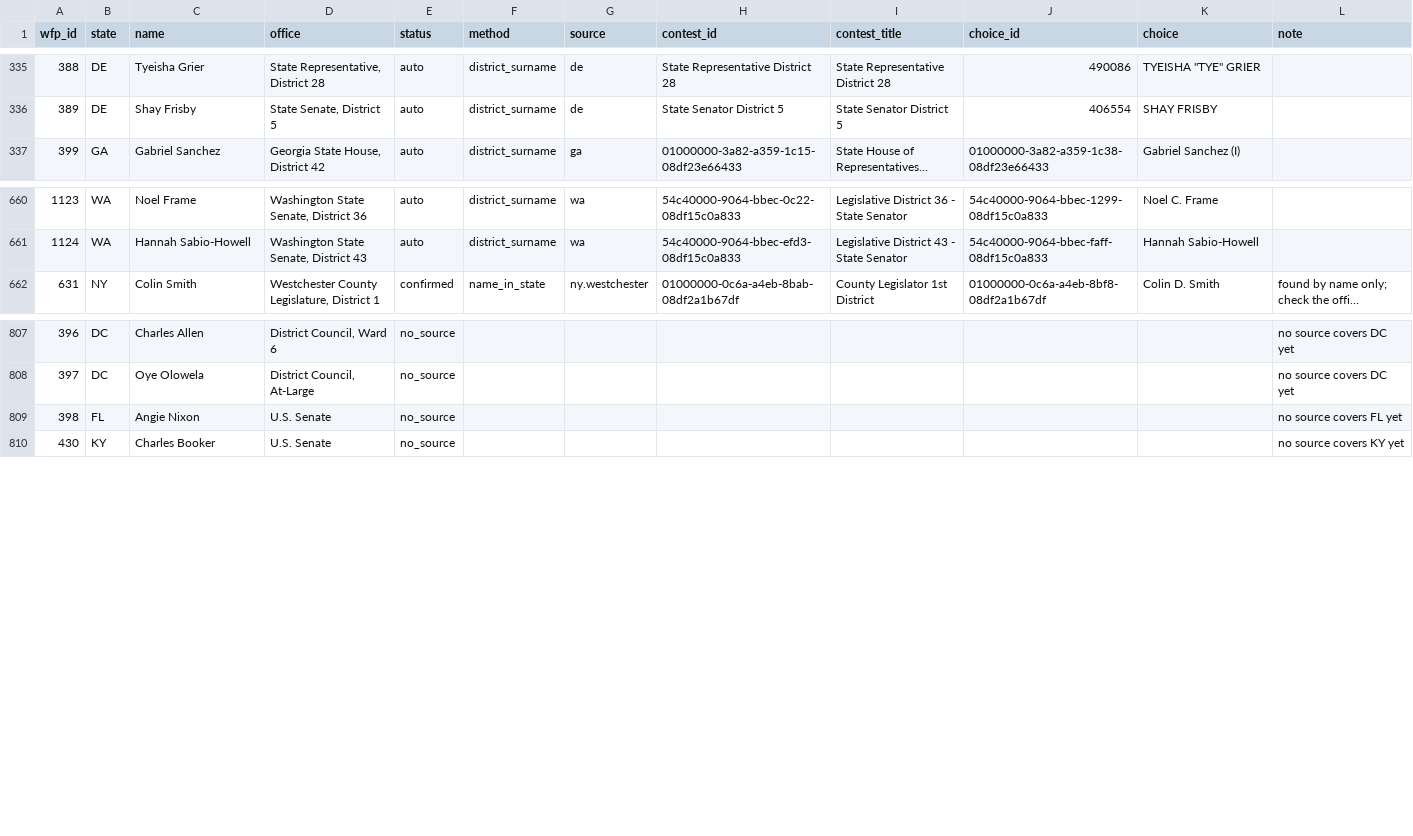
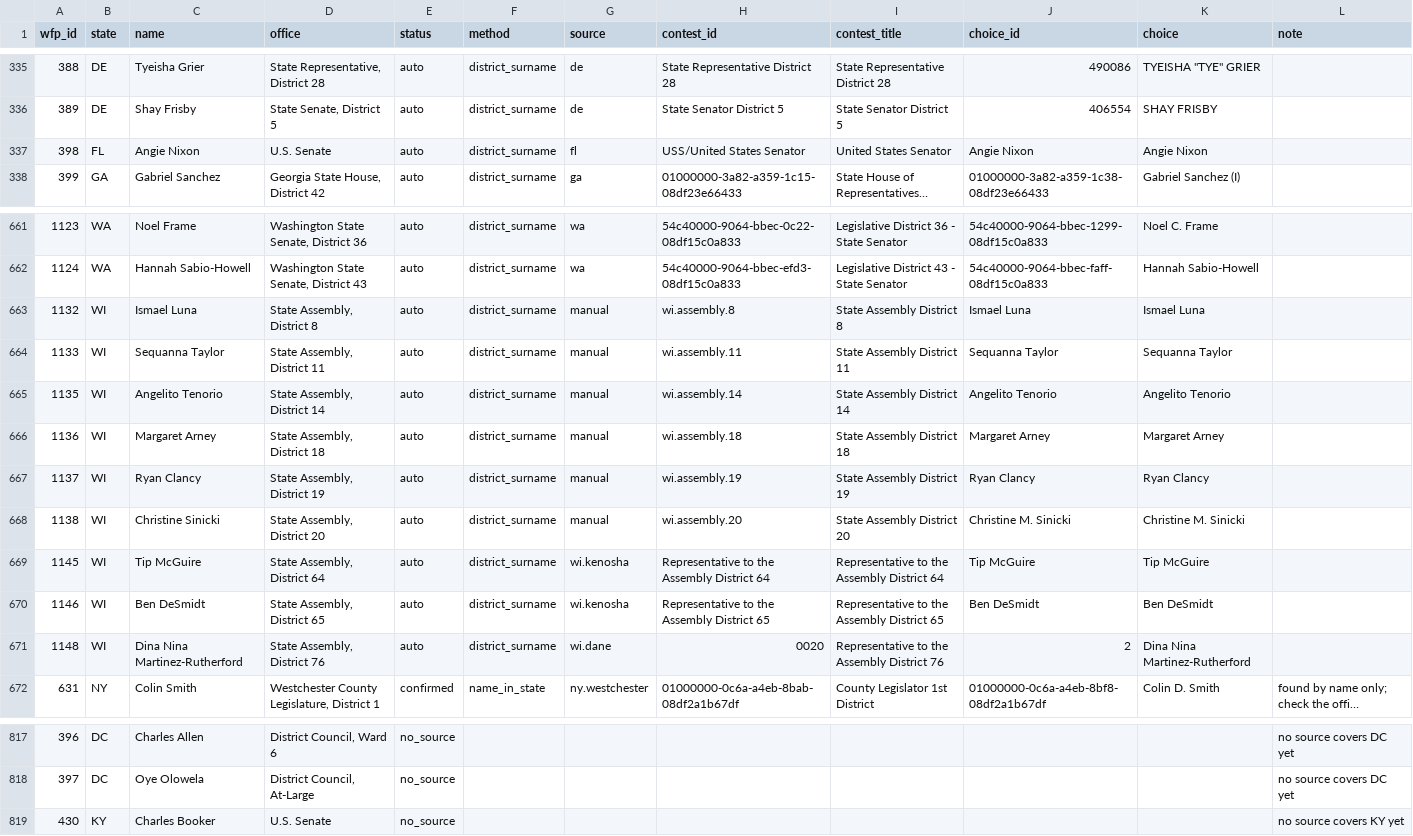
Before and after one commit to chrisscastaneda/wfp-candidate-dashboard, a CSV file: data/results/matches.csv, drawn as a sheet; only a part is shown, gaps mark what is left out; long unchanged cells end in …; removed rows and columns are numbered as before the commit, all else as after; the diff covers the shown part only; the diff names each change by its address in the sheet, - before the commit and + after, or states it on an @@ line.

```diff
--- a/data/results/matches.csv
+++ b/data/results/matches.csv
+row 337: 398 | FL | Angie Nixon | U.S. Senate | auto | district_surname | fl | USS/United States Senator | United States Senator | Angie Nixon | Angie Nixon
+row 663: 1132 | WI | Ismael Luna | State Assembly, District 8 | auto | district_surname | manual | wi.assembly.8 | State Assembly District 8 | Ismael Luna | Ismael Luna
+row 664: 1133 | WI | Sequanna Taylor | State Assembly, District 11 | auto | district_surname | manual | wi.assembly.11 | State Assembly District 11 | Sequanna Taylor | Sequanna Taylor
+row 665: 1135 | WI | Angelito Tenorio | State Assembly, District 14 | auto | district_surname | manual | wi.assembly.14 | State Assembly District 14 | Angelito Tenorio | Angelito Tenorio
+row 666: 1136 | WI | Margaret Arney | State Assembly, District 18 | auto | district_surname | manual | wi.assembly.18 | State Assembly District 18 | Margaret Arney | Margaret Arney
+row 667: 1137 | WI | Ryan Clancy | State Assembly, District 19 | auto | district_surname | manual | wi.assembly.19 | State Assembly District 19 | Ryan Clancy | Ryan Clancy
+row 668: 1138 | WI | Christine Sinicki | State Assembly, District 20 | auto | district_surname | manual | wi.assembly.20 | State Assembly District 20 | Christine M. Sinicki | Christine M. Sinicki
+row 669: 1145 | WI | Tip McGuire | State Assembly, District 64 | auto | district_surname | wi.kenosha | Representative to the Assembly District 64 | Representative to the Assembly District 64 | Tip McGuire | Tip McGuire
+row 670: 1146 | WI | Ben DeSmidt | State Assembly, District 65 | auto | district_surname | wi.kenosha | Representative to the Assembly District 65 | Representative to the Assembly District 65 | Ben DeSmidt | Ben DeSmidt
+row 671: 1148 | WI | Dina Nina Martinez-Rutherford | State Assembly, District 76 | auto | district_surname | wi.dane | 0020 | Representative to the Assembly District 76 | 2 | Dina Nina Martinez-Rutherford
-row 809: 398 | FL | Angie Nixon | U.S. Senate | no_source |  |  |  |  |  |  | no source covers FL yet
```
Also changed, not shown: 9 removed rows and 20 edited cells elsewhere in this file, data/results/manual_entries.csv, 15 other files.
